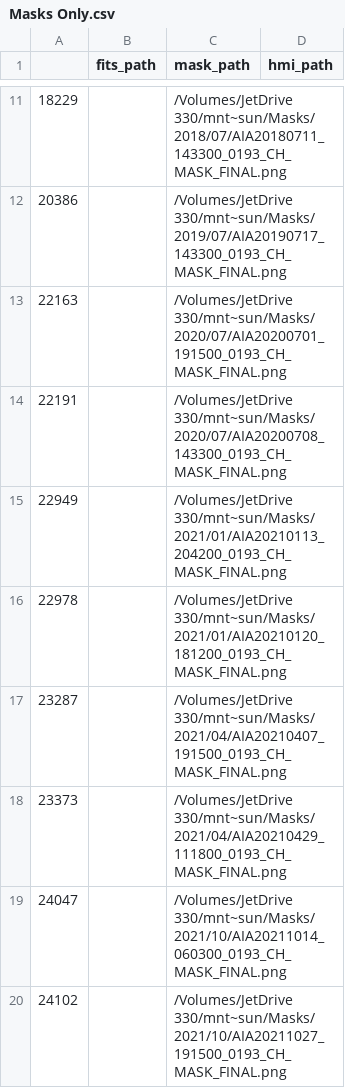
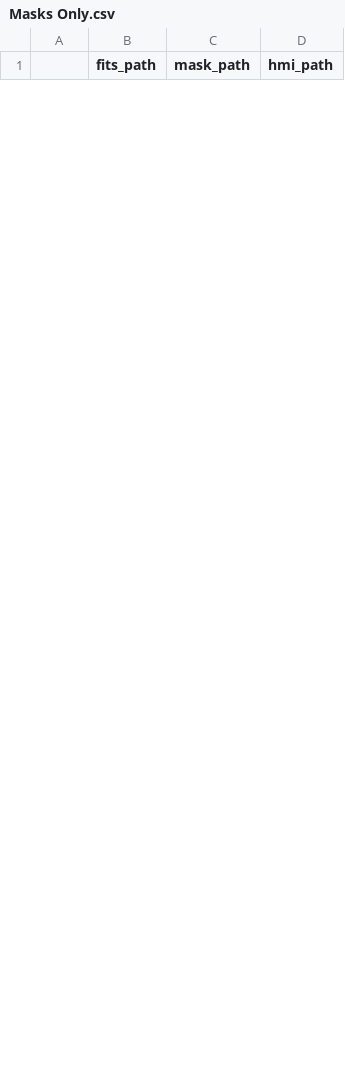
Before and after one commit to oscu0/helio-n, a CSV file: Outputs/Artifacts/risc1/Masks Only.csv, drawn as a sheet; only a part is shown, gaps mark what is left out; the diff covers the shown part only.

Commit message:
risc1 artifacts from fixed synoptic dataset

```diff
--- a/Outputs/Artifacts/risc1/Masks Only.csv
+++ b/Outputs/Artifacts/risc1/Masks Only.csv
@@ -11,10 +0,0 @@
-18229,,/Volumes/JetDrive 330/mnt~sun/Masks/2018/07/AIA20180711_143300_0193_CH_MASK_FINAL.png,
-20386,,/Volumes/JetDrive 330/mnt~sun/Masks/2019/07/AIA20190717_143300_0193_CH_MASK_FINAL.png,
-22163,,/Volumes/JetDrive 330/mnt~sun/Masks/2020/07/AIA20200701_191500_0193_CH_MASK_FINAL.png,
-22191,,/Volumes/JetDrive 330/mnt~sun/Masks/2020/07/AIA20200708_143300_0193_CH_MASK_FINAL.png,
-22949,,/Volumes/JetDrive 330/mnt~sun/Masks/2021/01/AIA20210113_204200_0193_CH_MASK_FINAL.png,
-22978,,/Volumes/JetDrive 330/mnt~sun/Masks/2021/01/AIA20210120_181200_0193_CH_MASK_FINAL.png,
-23287,,/Volumes/JetDrive 330/mnt~sun/Masks/2021/04/AIA20210407_191500_0193_CH_MASK_FINAL.png,
-23373,,/Volumes/JetDrive 330/mnt~sun/Masks/2021/04/AIA20210429_111800_0193_CH_MASK_FINAL.png,
-24047,,/Volumes/JetDrive 330/mnt~sun/Masks/2021/10/AIA20211014_060300_0193_CH_MASK_FINAL.png,
-24102,,/Volumes/JetDrive 330/mnt~sun/Masks/2021/10/AIA20211027_191500_0193_CH_MASK_FINAL.png,
```
Also changed, not shown: 56 added rows and 18 removed rows elsewhere in this file, 3 other files.
